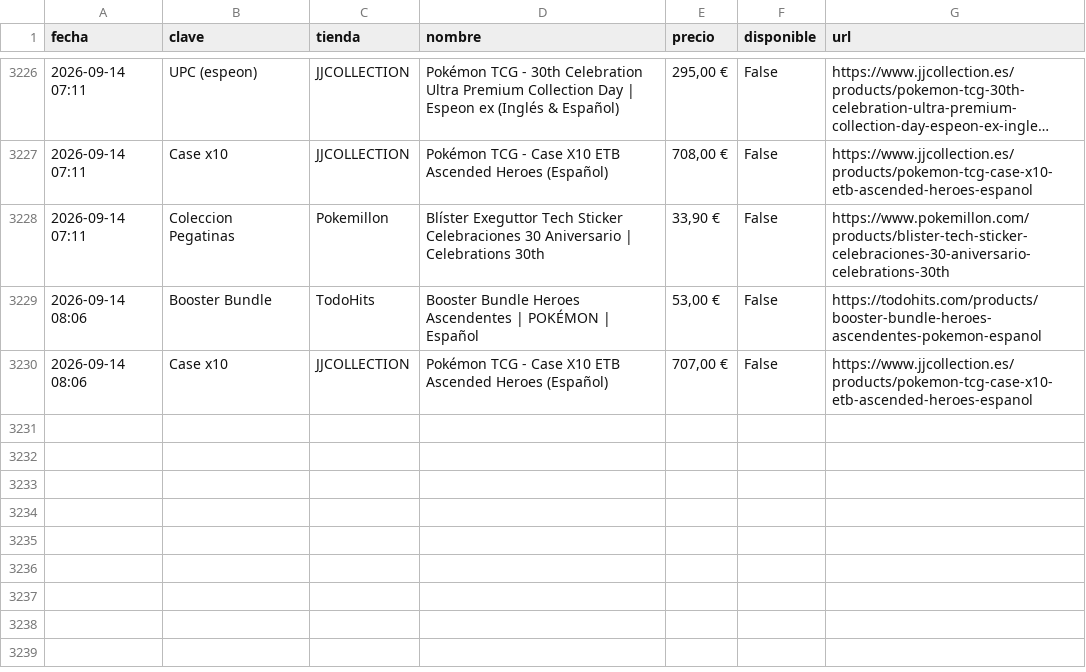
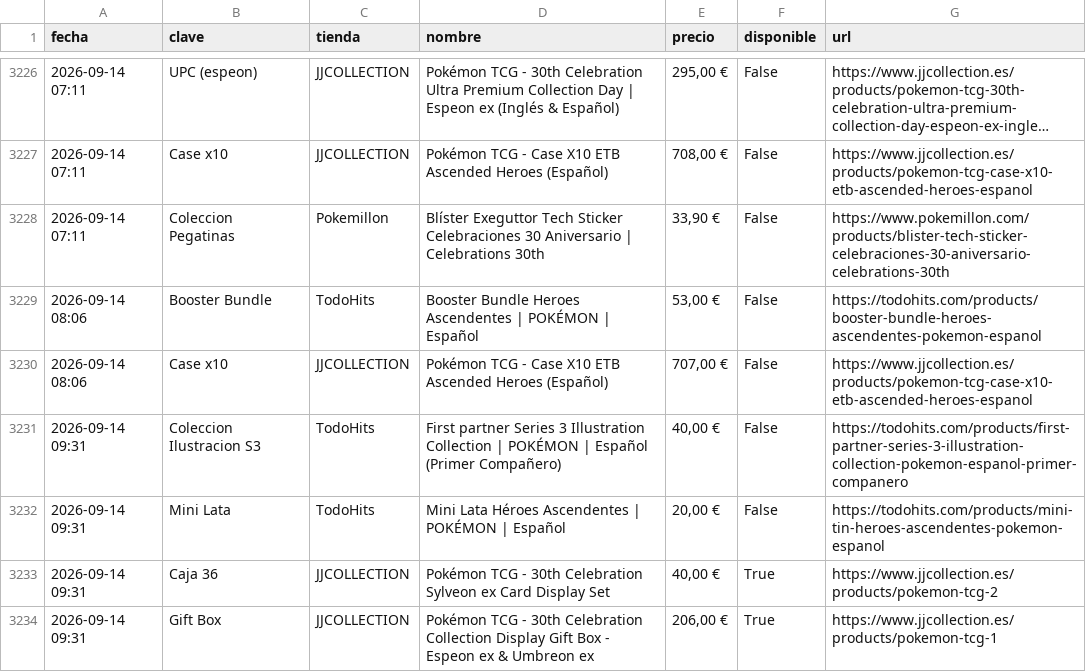
Before and after one commit to YellowComet/diego_scraper_webs, a CSV file: history.csv, drawn as a sheet; only a part is shown, gaps mark what is left out; long unchanged cells end in ….

```diff
--- a/history.csv
+++ b/history.csv
@@ -3230 +3230,5 @@ fecha,clave,tienda,nombre,precio,disponible,url
 2026-09-14 08:06,Case x10,JJCOLLECTION,Pokémon TCG - Case X10 ETB Ascended Heroes (Español),"707,00 €",False,https://www.jjcollection.es/products/pokemon-tcg-case-x10-etb-ascended-heroes-espanol
+2026-09-14 09:31,Coleccion Ilustracion S3,TodoHits,First partner Series 3 Illustration Collection | POKÉMON | Español (Primer Compañero),"40,00 €",False,https://todohits.com/products/first-partner-series-3-illustration-collection-pokemon-espanol-primer-companero
+2026-09-14 09:31,Mini Lata,TodoHits,Mini Lata Héroes Ascendentes | POKÉMON | Español,"20,00 €",False,https://todohits.com/products/mini-tin-heroes-ascendentes-pokemon-espanol
+2026-09-14 09:31,Caja 36,JJCOLLECTION,Pokémon TCG - 30th Celebration Sylveon ex Card Display Set,"40,00 €",True,https://www.jjcollection.es/products/pokemon-tcg-2
+2026-09-14 09:31,Gift Box,JJCOLLECTION,Pokémon TCG - 30th Celebration Collection Display Gift Box - Espeon ex & Umbreon ex,"206,00 €",True,https://www.jjcollection.es/products/pokemon-tcg-1
```
Also changed, not shown: 3 other files.
